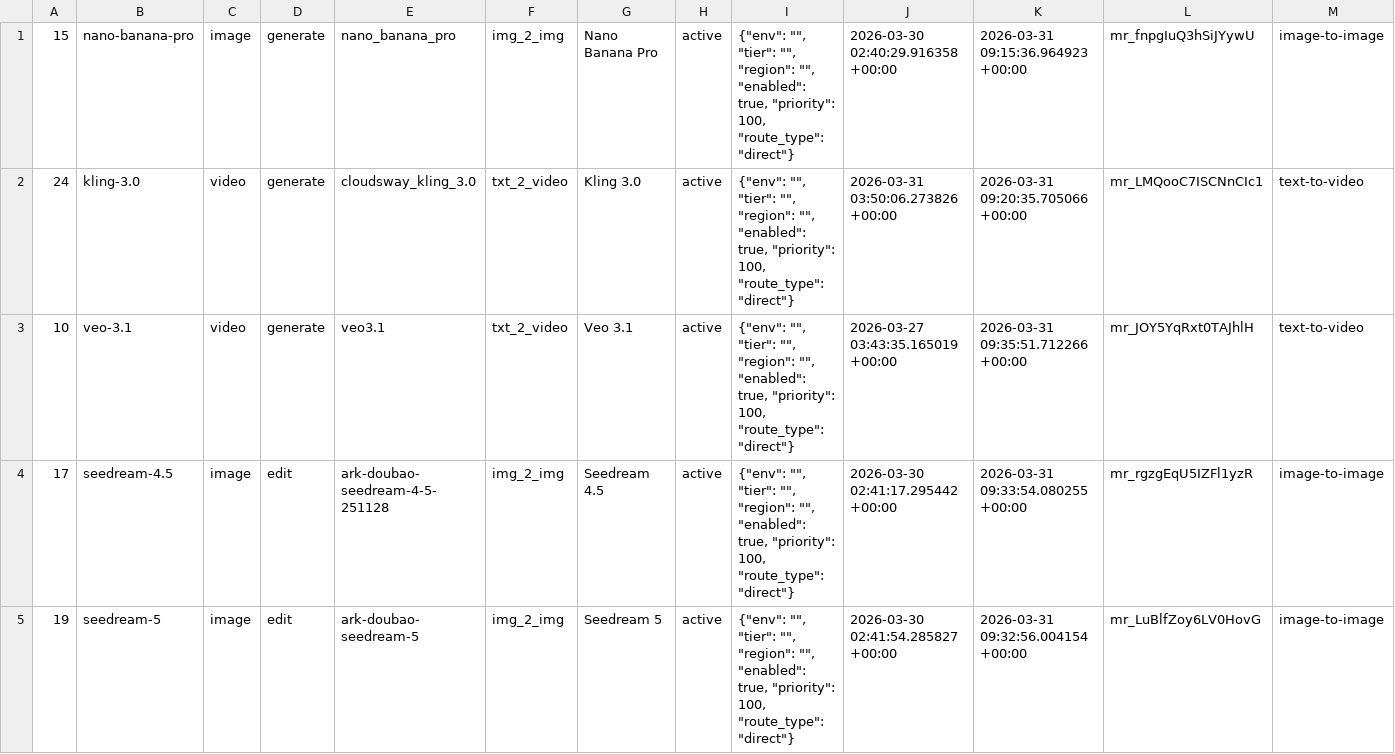
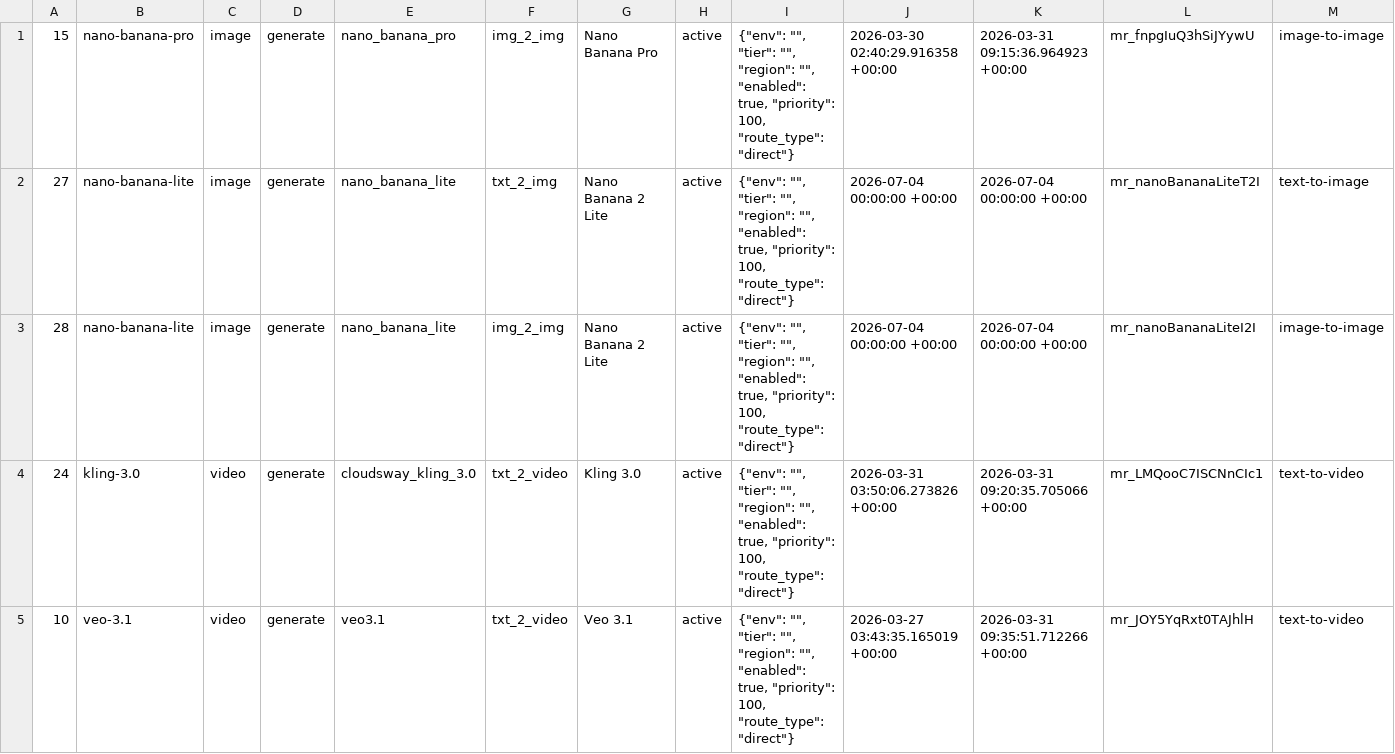
Before and after one commit to anycap-ai/anycap, a CSV file: deploy/sql/anycap_model_routes.csv, drawn as a sheet; only a part is shown; the shorter side is filled out with more unchanged rows; rows hold the shown columns only; the diff names each change by its address in the sheet, - before the commit and + after, or states it on an @@ line.

```diff
--- a/deploy/sql/anycap_model_routes.csv
+++ b/deploy/sql/anycap_model_routes.csv
+row 2: 27 | nano-banana-lite | image | generate | nano_banana_lite | txt_2_img | Nano Banana 2 Lite | active | {"env": "", "tier": "", "region": "", "enabled": true, "priority": 100, "route_type": "direct"} | 2026-07-04 00:00:00 +00:00 | 2026-07-04 00:00:00 +00:00 | mr_nanoBananaLiteT2I | text-to-image
+row 3: 28 | nano-banana-lite | image | generate | nano_banana_lite | img_2_img | Nano Banana 2 Lite | active | {"env": "", "tier": "", "region": "", "enabled": true, "priority": 100, "route_type": "direct"} | 2026-07-04 00:00:00 +00:00 | 2026-07-04 00:00:00 +00:00 | mr_nanoBananaLiteI2I | image-to-image
```
Also changed, not shown: 52 other files.
